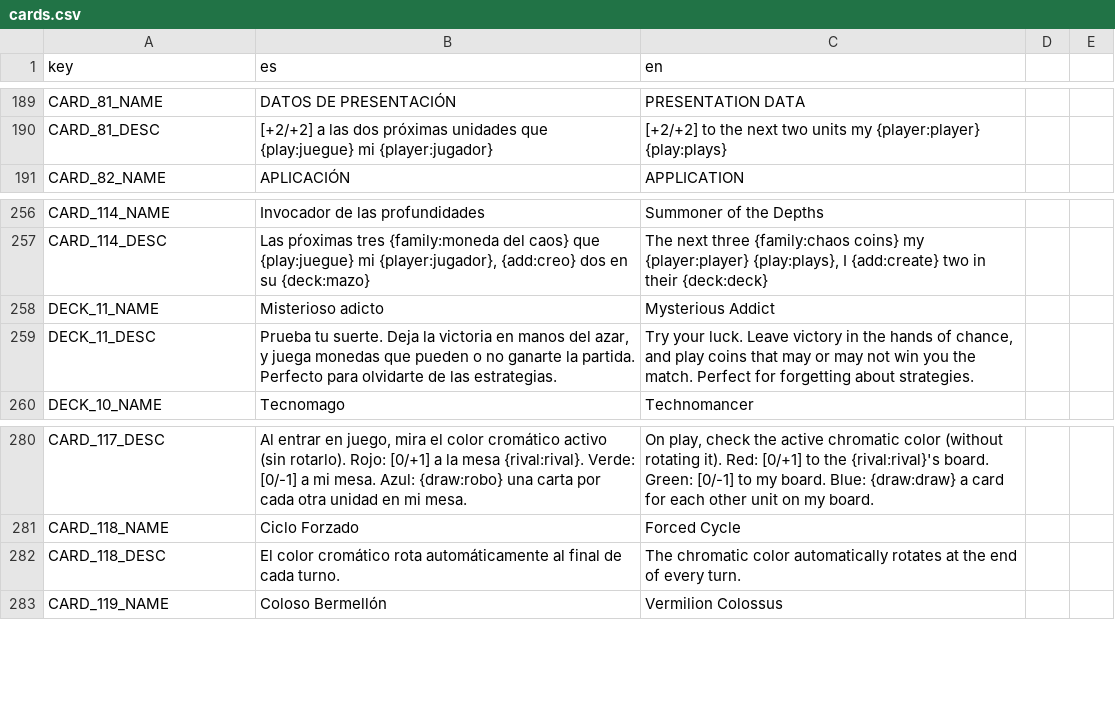
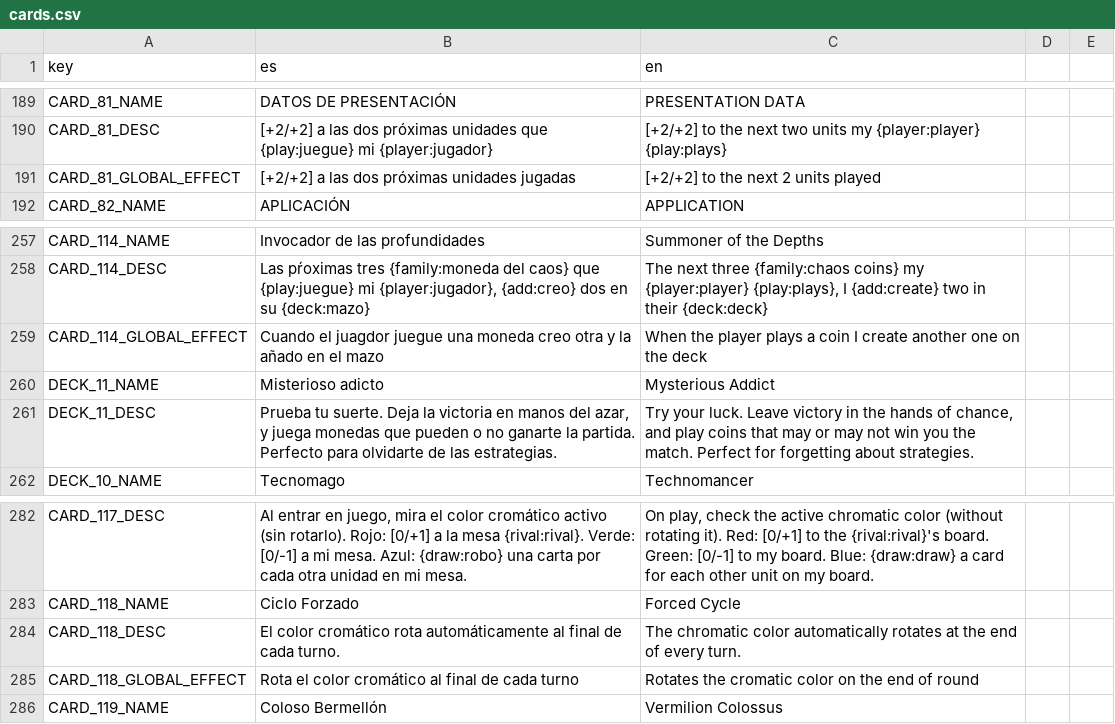
Before and after one commit to Grojman/WizardWarServer, a CSV file: WizardWarServer/Data/Translations/cards.csv, drawn as a sheet; only a part is shown, gaps mark what is left out.

```diff
--- a/WizardWarServer/Data/Translations/cards.csv
+++ b/WizardWarServer/Data/Translations/cards.csv
@@ -190,2 +190,3 @@ CARD_81_NAME,DATOS DE PRESENTACIÓN,PRESENTATION DATA
 CARD_81_DESC,[+2/+2] a las dos próximas unidades que {play:juegue} mi {player:jugador},[+2/+2] to the next two units my {player:player} {play:plays}
+CARD_81_GLOBAL_EFFECT,[+2/+2] a las dos próximas unidades jugadas,[+2/+2] to the next 2 units played
 CARD_82_NAME,APLICACIÓN,APPLICATION
@@ -257,2 +258,3 @@ CARD_114_NAME,Invocador de las profundidades,Summoner of the Depths
 CARD_114_DESC,"Las pŕoximas tres {family:moneda del caos} que {play:juegue} mi {player:jugador}, {add:creo} dos en su {deck:mazo}","The next three {family:chaos coins} my {player:player} {play:plays}, I {add:create} two in their {deck:deck}"
+CARD_114_GLOBAL_EFFECT,Cuando el juagdor juegue una moneda creo otra y la añado en el mazo,When the player plays a coin I create another one on the deck
 DECK_11_NAME,Misterioso adicto,Mysterious Addict
@@ -282,2 +284,3 @@ CARD_118_NAME,Ciclo Forzado,Forced Cycle
 CARD_118_DESC,El color cromático rota automáticamente al final de cada turno.,The chromatic color automatically rotates at the end of every turn.
+CARD_118_GLOBAL_EFFECT,Rota el color cromático al final de cada turno,Rotates the cromatic color on the end of round
 CARD_119_NAME,Coloso Bermellón,Vermilion Colossus
```
Also changed, not shown: 2 other files.
